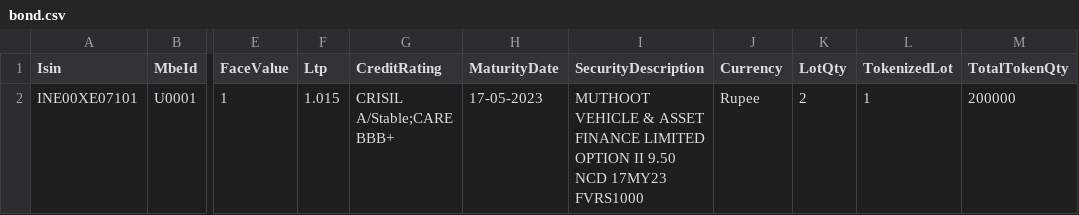
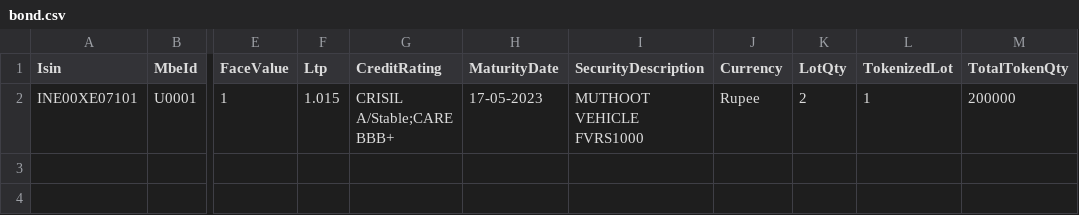
Before and after one commit to IncGC/IGC-NPCI-HACKATHON, a CSV file: backend/apiServer/data/bond.csv, drawn as a sheet; only a part is shown, gaps mark what is left out; the diff names each change by its address in the sheet, - before the commit and + after, or states it on an @@ line.

```diff
--- a/backend/apiServer/data/bond.csv
+++ b/backend/apiServer/data/bond.csv
-I2 (SecurityDescription): MUTHOOT VEHICLE & ASSET FINANCE LIMITED OPTION II 9.50 NCD 17MY23 FVRS1000
+I2 (SecurityDescription): MUTHOOT VEHICLE FVRS1000
```
Also changed, not shown: 9 other files.
